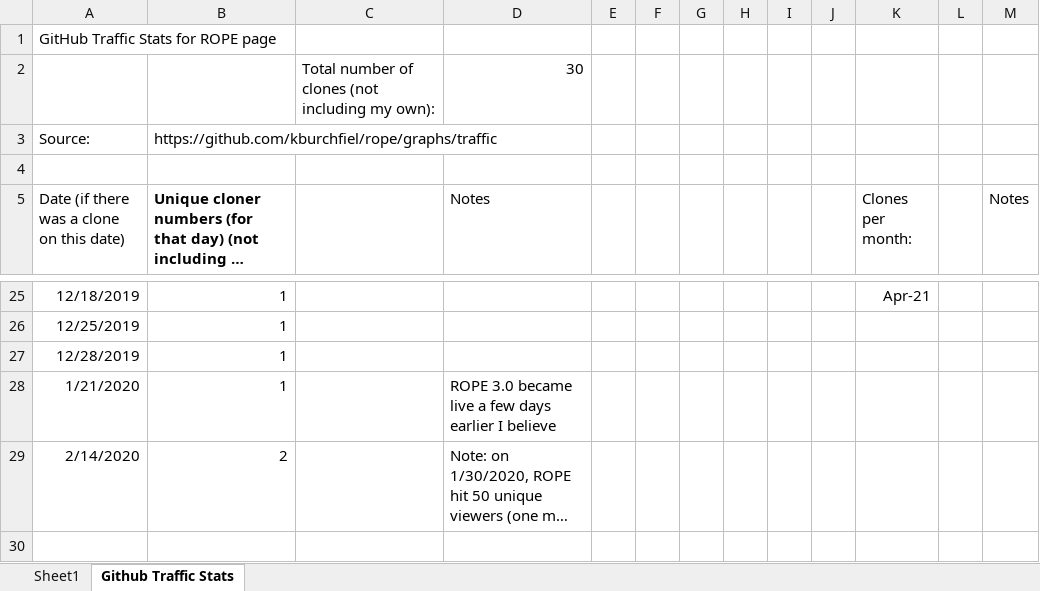
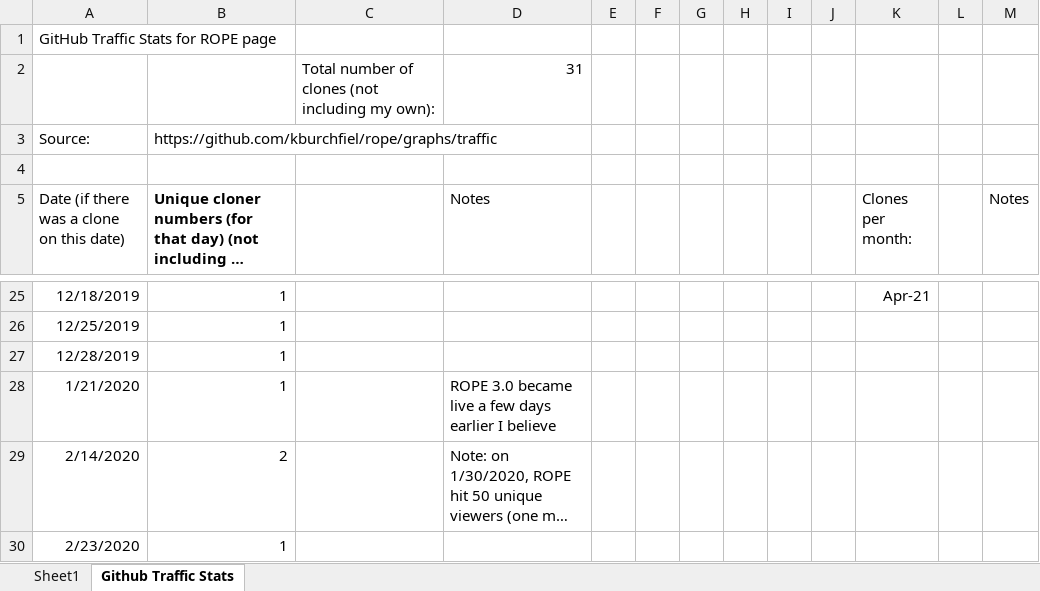
Before and after one commit to kburchfiel/rope, an Excel workbook: Steno practice log.xlsx, sheet Github Traffic Stats, drawn as a sheet; only a part is shown, gaps mark what is left out; long unchanged cells end in …; values as stored, in another font and other column widths than the file's, no borders; the diff names each change by its address in the sheet, - before the commit and + after, or states it on an @@ line.

```diff
--- a/Steno practice log.xlsx (sheet Github Traffic Stats)
+++ b/Steno practice log.xlsx (sheet Github Traffic Stats)
-D2 (Notes): 30
+D2 (Notes): 31
+row 30: 2/23/2020 | 1
```
Also changed, not shown: sheet Sheet1, charts or pictures, 3 other files.
